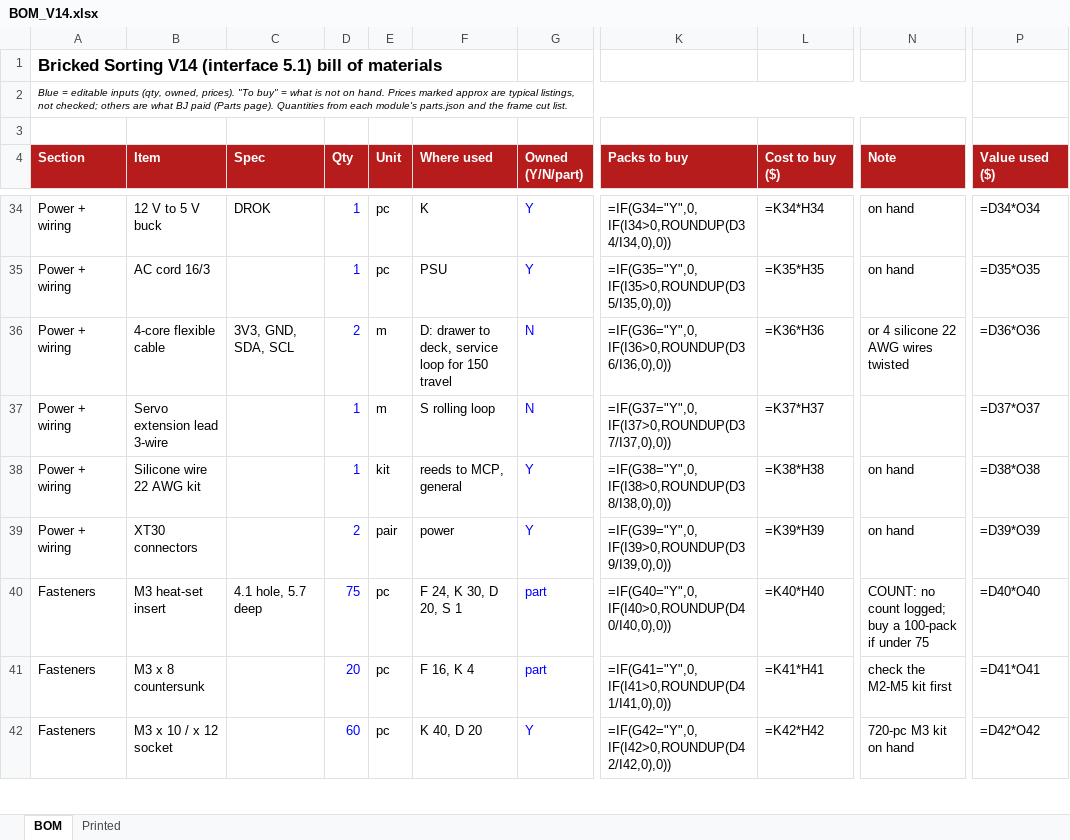
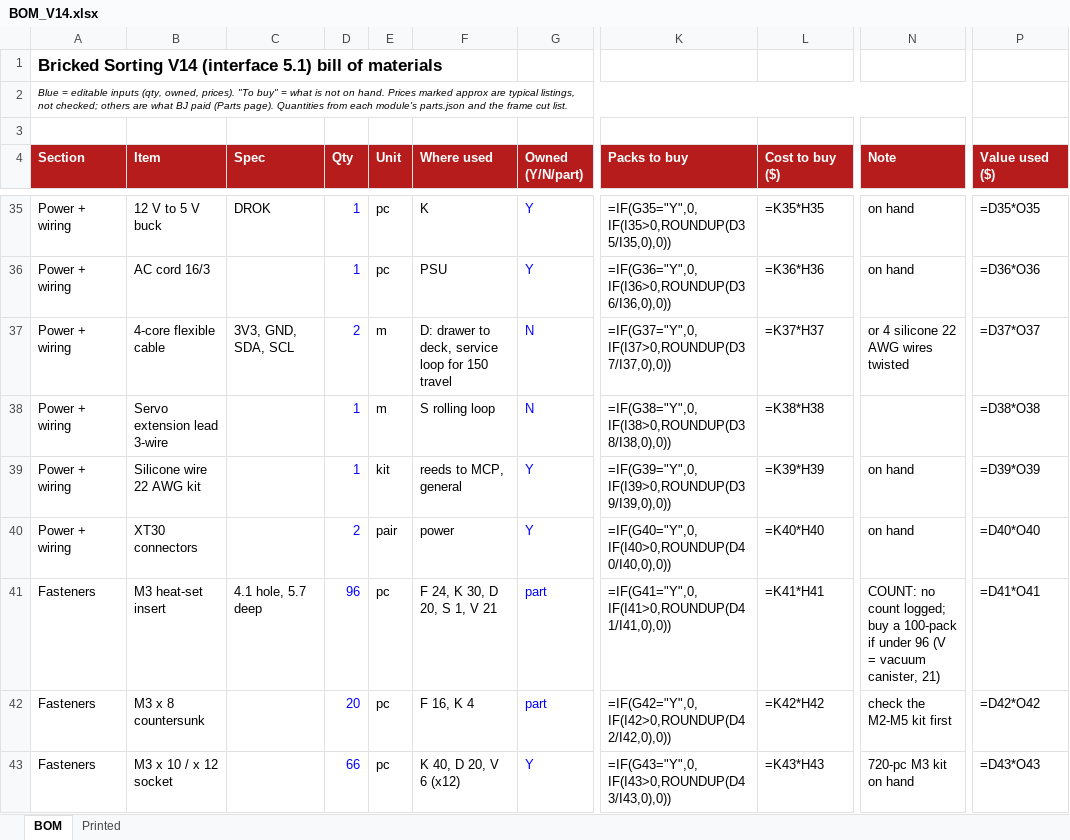
Before and after one commit to jerrekt/Bricked-Sorting, an Excel workbook: cad/v14/integration/BOM_V14.xlsx, sheet BOM, drawn as a sheet; only a part is shown, gaps mark what is left out; values as stored, in another font and other column widths than the file's, no borders; formulas without a stored value are shown as written; addresses are those after the commit; the diff covers the shown part only; the diff names each change by its address in the sheet, - before the commit and + after, or states it on an @@ line.

```diff
--- a/cad/v14/integration/BOM_V14.xlsx (sheet BOM)
+++ b/cad/v14/integration/BOM_V14.xlsx (sheet BOM)
-K35 (Packs to buy): =IF(G34="Y",0,IF(I34>0,ROUNDUP(D34/I34,0),0))
+K35 (Packs to buy): =IF(G35="Y",0,IF(I35>0,ROUNDUP(D35/I35,0),0))
-L35 (Cost to buy ($)): =K34*H34
+L35 (Cost to buy ($)): =K35*H35
-P35 (Value used ($)): =D34*O34
+P35 (Value used ($)): =D35*O35
-K36 (Packs to buy): =IF(G35="Y",0,IF(I35>0,ROUNDUP(D35/I35,0),0))
+K36 (Packs to buy): =IF(G36="Y",0,IF(I36>0,ROUNDUP(D36/I36,0),0))
-L36 (Cost to buy ($)): =K35*H35
+L36 (Cost to buy ($)): =K36*H36
-P36 (Value used ($)): =D35*O35
+P36 (Value used ($)): =D36*O36
-K37 (Packs to buy): =IF(G36="Y",0,IF(I36>0,ROUNDUP(D36/I36,0),0))
+K37 (Packs to buy): =IF(G37="Y",0,IF(I37>0,ROUNDUP(D37/I37,0),0))
-L37 (Cost to buy ($)): =K36*H36
+L37 (Cost to buy ($)): =K37*H37
-P37 (Value used ($)): =D36*O36
+P37 (Value used ($)): =D37*O37
-K38 (Packs to buy): =IF(G37="Y",0,IF(I37>0,ROUNDUP(D37/I37,0),0))
+K38 (Packs to buy): =IF(G38="Y",0,IF(I38>0,ROUNDUP(D38/I38,0),0))
-L38 (Cost to buy ($)): =K37*H37
+L38 (Cost to buy ($)): =K38*H38
-P38 (Value used ($)): =D37*O37
+P38 (Value used ($)): =D38*O38
-K39 (Packs to buy): =IF(G38="Y",0,IF(I38>0,ROUNDUP(D38/I38,0),0))
+K39 (Packs to buy): =IF(G39="Y",0,IF(I39>0,ROUNDUP(D39/I39,0),0))
-L39 (Cost to buy ($)): =K38*H38
+L39 (Cost to buy ($)): =K39*H39
-P39 (Value used ($)): =D38*O38
+P39 (Value used ($)): =D39*O39
-K40 (Packs to buy): =IF(G39="Y",0,IF(I39>0,ROUNDUP(D39/I39,0),0))
+K40 (Packs to buy): =IF(G40="Y",0,IF(I40>0,ROUNDUP(D40/I40,0),0))
-L40 (Cost to buy ($)): =K39*H39
+L40 (Cost to buy ($)): =K40*H40
-P40 (Value used ($)): =D39*O39
+P40 (Value used ($)): =D40*O40
-D41 (Qty): 75
+D41 (Qty): 96
-F41 (Where used): F 24, K 30, D 20, S 1
+F41 (Where used): F 24, K 30, D 20, S 1, V 21
-K41 (Packs to buy): =IF(G40="Y",0,IF(I40>0,ROUNDUP(D40/I40,0),0))
+K41 (Packs to buy): =IF(G41="Y",0,IF(I41>0,ROUNDUP(D41/I41,0),0))
-L41 (Cost to buy ($)): =K40*H40
+L41 (Cost to buy ($)): =K41*H41
-N41 (Note): …if under 75
+N41 (Note): …if under 96 (V = vacuum canister, 21)
-P41 (Value used ($)): =D40*O40
+P41 (Value used ($)): =D41*O41
-K42 (Packs to buy): =IF(G41="Y",0,IF(I41>0,ROUNDUP(D41/I41,0),0))
+K42 (Packs to buy): =IF(G42="Y",0,IF(I42>0,ROUNDUP(D42/I42,0),0))
-L42 (Cost to buy ($)): =K41*H41
+L42 (Cost to buy ($)): =K42*H42
-P42 (Value used ($)): =D41*O41
+P42 (Value used ($)): =D42*O42
-D43 (Qty): 60
+D43 (Qty): 66
-F43 (Where used): K 40, D 20
+F43 (Where used): K 40, D 20, V 6 (x12)
-K43 (Packs to buy): =IF(G42="Y",0,IF(I42>0,ROUNDUP(D42/I42,0),0))
+K43 (Packs to buy): =IF(G43="Y",0,IF(I43>0,ROUNDUP(D43/I43,0),0))
-L43 (Cost to buy ($)): =K42*H42
+L43 (Cost to buy ($)): =K43*H43
-P43 (Value used ($)): =D42*O42
+P43 (Value used ($)): =D43*O43
```
Also changed, not shown: 2 added rows and 98 edited cells elsewhere in this sheet, 56 other files.
